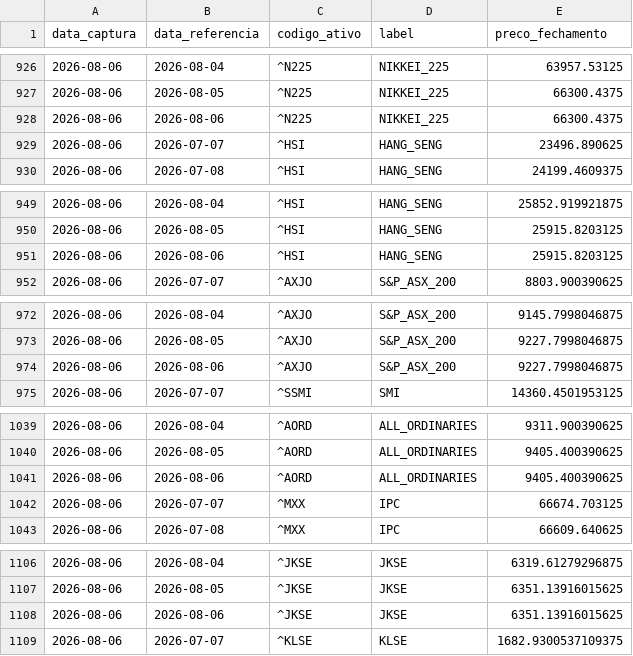
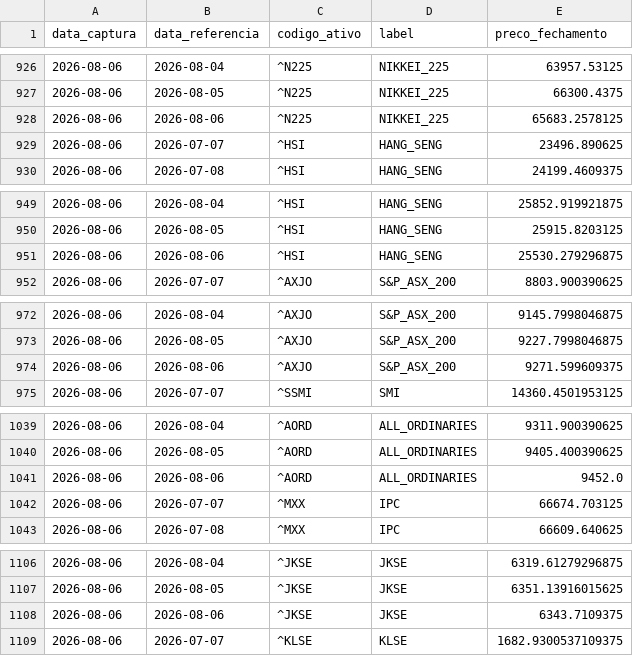
Before and after one commit to PulseDataLabs/PulseFlat, a CSV file: data/yahoo_indices_globais.csv, drawn as a sheet; only a part is shown, gaps mark what is left out; the diff covers the shown part only.

```diff
--- a/data/yahoo_indices_globais.csv
+++ b/data/yahoo_indices_globais.csv
@@ -927,3 +927,3 @@ data_captura,data_referencia,codigo_ativo,label,preco_fechamento
 2026-08-06,2026-08-05,^N225,NIKKEI_225,66300.4375
-2026-08-06,2026-08-06,^N225,NIKKEI_225,66300.4375
+2026-08-06,2026-08-06,^N225,NIKKEI_225,65683.2578125
 2026-08-06,2026-07-07,^HSI,HANG_SENG,23496.890625
@@ -950,3 +950,3 @@ data_captura,data_referencia,codigo_ativo,label,preco_fechamento
 2026-08-06,2026-08-05,^HSI,HANG_SENG,25915.8203125
-2026-08-06,2026-08-06,^HSI,HANG_SENG,25915.8203125
+2026-08-06,2026-08-06,^HSI,HANG_SENG,25530.279296875
 2026-08-06,2026-07-07,^AXJO,S&P_ASX_200,8803.900390625
@@ -973,3 +973,3 @@ data_captura,data_referencia,codigo_ativo,label,preco_fechamento
 2026-08-06,2026-08-05,^AXJO,S&P_ASX_200,9227.7998046875
-2026-08-06,2026-08-06,^AXJO,S&P_ASX_200,9227.7998046875
+2026-08-06,2026-08-06,^AXJO,S&P_ASX_200,9271.599609375
 2026-08-06,2026-07-07,^SSMI,SMI,14360.4501953125
@@ -1040,3 +1040,3 @@ data_captura,data_referencia,codigo_ativo,label,preco_fechamento
 2026-08-06,2026-08-05,^AORD,ALL_ORDINARIES,9405.400390625
-2026-08-06,2026-08-06,^AORD,ALL_ORDINARIES,9405.400390625
+2026-08-06,2026-08-06,^AORD,ALL_ORDINARIES,9452.0
 2026-08-06,2026-07-07,^MXX,IPC,66674.703125
@@ -1107,3 +1107,3 @@ data_captura,data_referencia,codigo_ativo,label,preco_fechamento
 2026-08-06,2026-08-05,^JKSE,JKSE,6351.13916015625
-2026-08-06,2026-08-06,^JKSE,JKSE,6351.13916015625
+2026-08-06,2026-08-06,^JKSE,JKSE,6343.7109375
 2026-08-06,2026-07-07,^KLSE,KLSE,1682.9300537109375
```
Also changed, not shown: 5 edited cells elsewhere in this file, data/consolidated.csv, 17 other files.
